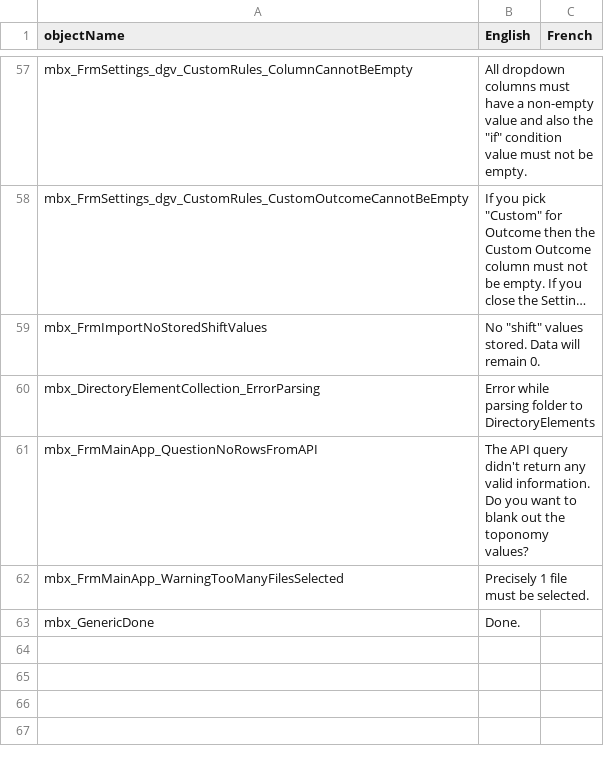
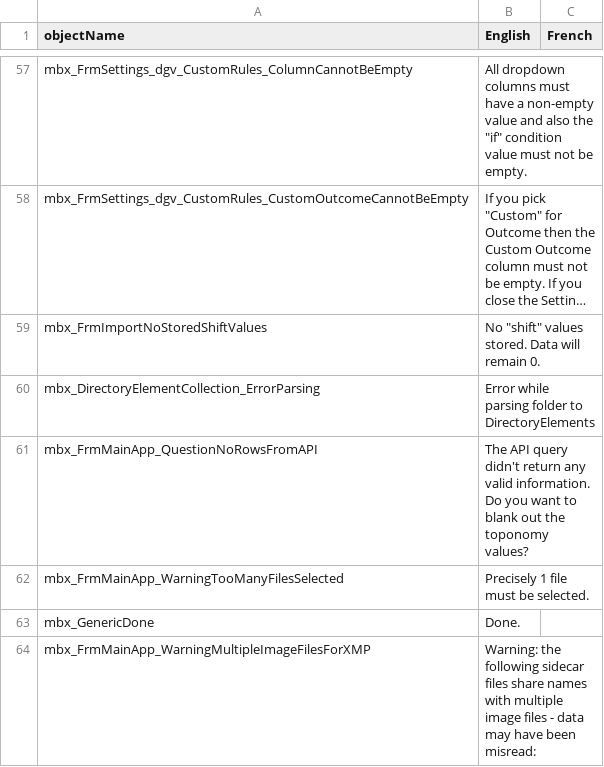
Before and after one commit to nemethviktor/GeoTagNinja, a CSV file: Resources/Languages/messageBox.csv, drawn as a sheet; only a part is shown, gaps mark what is left out; long unchanged cells end in ….

Commit message:
Add warning if a sidecar file is assigned to multiple images + only add sidecar associations to selected file types -> Fix #57

```diff
--- a/Resources/Languages/messageBox.csv
+++ b/Resources/Languages/messageBox.csv
@@ -85 +85,2 @@ mbx_FrmMainApp_WarningTooManyFilesSelected,Precisely 1 file must be selected.,
 mbx_GenericDone,Done.,
+mbx_FrmMainApp_WarningMultipleImageFilesForXMP,Warning: the following sidecar files share names with multiple image files - data may have been misread:,
```
Also changed, not shown: Resources/Languages/ColumnHeader.csv, 2 other files.
